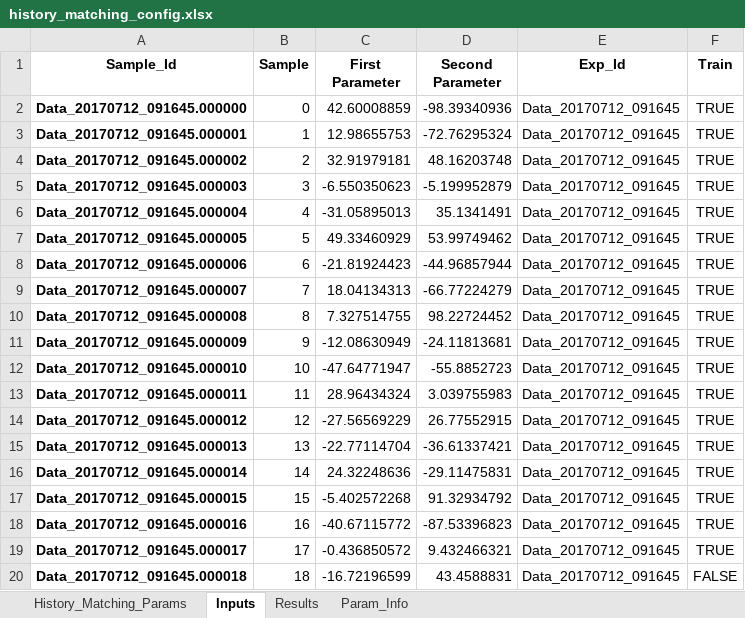
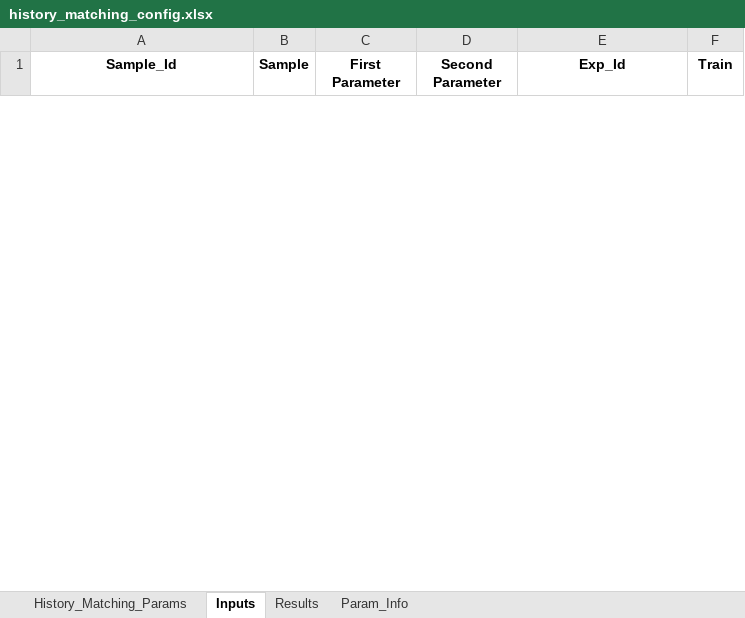
Before and after one commit to InstituteforDiseaseModeling/historymatching, an Excel workbook: history_matching/example/iter0/Cuts/RadiusShouldBe15/history_matching_config.xlsx, sheet Inputs, drawn as a sheet; only a part is shown; values as stored, in another font and other column widths than the file's, no borders; removed rows and columns are numbered as before the commit, all else as after; the diff covers the shown part only; the diff names each change by its address in the sheet, - before the commit and + after, or states it on an @@ line.

```diff
--- a/history_matching/example/iter0/Cuts/RadiusShouldBe15/history_matching_config.xlsx (sheet Inputs)
+++ b/history_matching/example/iter0/Cuts/RadiusShouldBe15/history_matching_config.xlsx (sheet Inputs)
-row 2: Data_20170712_091645.000000 | 0 | 42.60008859 | -98.39340936 | Data_20170712_091645 | TRUE
-row 3: Data_20170712_091645.000001 | 1 | 12.98655753 | -72.76295324 | Data_20170712_091645 | TRUE
-row 4: Data_20170712_091645.000002 | 2 | 32.91979181 | 48.16203748 | Data_20170712_091645 | TRUE
-row 5: Data_20170712_091645.000003 | 3 | -6.550350623 | -5.199952879 | Data_20170712_091645 | TRUE
-row 6: Data_20170712_091645.000004 | 4 | -31.05895013 | 35.1341491 | Data_20170712_091645 | TRUE
-row 7: Data_20170712_091645.000005 | 5 | 49.33460929 | 53.99749462 | Data_20170712_091645 | TRUE
-row 8: Data_20170712_091645.000006 | 6 | -21.81924423 | -44.96857944 | Data_20170712_091645 | TRUE
-row 9: Data_20170712_091645.000007 | 7 | 18.04134313 | -66.77224279 | Data_20170712_091645 | TRUE
-row 10: Data_20170712_091645.000008 | 8 | 7.327514755 | 98.22724452 | Data_20170712_091645 | TRUE
-row 11: Data_20170712_091645.000009 | 9 | -12.08630949 | -24.11813681 | Data_20170712_091645 | TRUE
-row 12: Data_20170712_091645.000010 | 10 | -47.64771947 | -55.8852723 | Data_20170712_091645 | TRUE
-row 13: Data_20170712_091645.000011 | 11 | 28.96434324 | 3.039755983 | Data_20170712_091645 | TRUE
-row 14: Data_20170712_091645.000012 | 12 | -27.56569229 | 26.77552915 | Data_20170712_091645 | TRUE
-row 15: Data_20170712_091645.000013 | 13 | -22.77114704 | -36.61337421 | Data_20170712_091645 | TRUE
-row 16: Data_20170712_091645.000014 | 14 | 24.32248636 | -29.11475831 | Data_20170712_091645 | TRUE
-row 17: Data_20170712_091645.000015 | 15 | -5.402572268 | 91.32934792 | Data_20170712_091645 | TRUE
-row 18: Data_20170712_091645.000016 | 16 | -40.67115772 | -87.53396823 | Data_20170712_091645 | TRUE
-row 19: Data_20170712_091645.000017 | 17 | -0.436850572 | 9.432466321 | Data_20170712_091645 | TRUE
-row 20: Data_20170712_091645.000018 | 18 | -16.72196599 | 43.4588831 | Data_20170712_091645 | FALSE
```
Also changed, not shown: 25 added rows and 6 removed rows elsewhere in this sheet, sheet Results, 15 other files.
